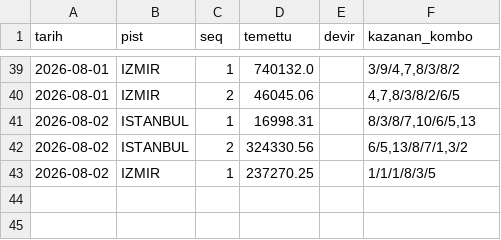
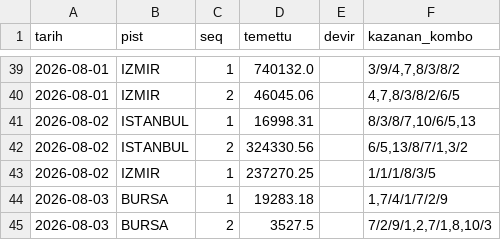
Before and after one commit to umut19171917/at-tjk-sistem, a CSV file: veri/altili_temettu.csv, drawn as a sheet; only a part is shown, gaps mark what is left out; the diff names each change by its address in the sheet, - before the commit and + after, or states it on an @@ line.

```diff
--- a/veri/altili_temettu.csv
+++ b/veri/altili_temettu.csv
+row 44: 2026-08-03 | BURSA | 1 | 19283.18 |  | 1,7/4/1/7/2/9
+row 45: 2026-08-03 | BURSA | 2 | 3527.5 |  | 7/2/9/1,2,7/1,8,10/3
```
Also changed, not shown: veri/paper_kupon.csv, 11 other files.
